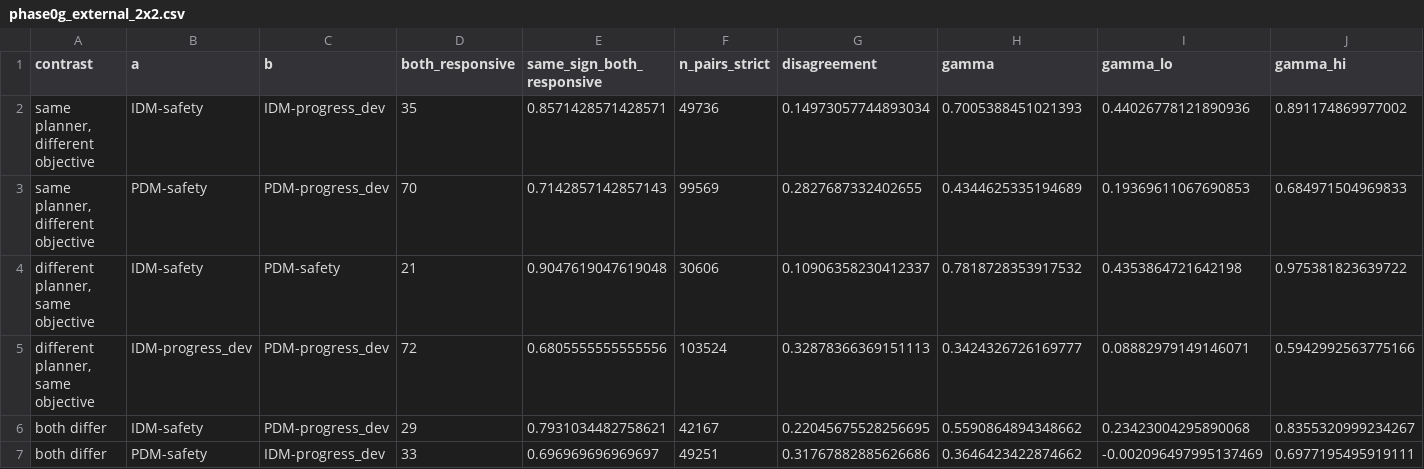
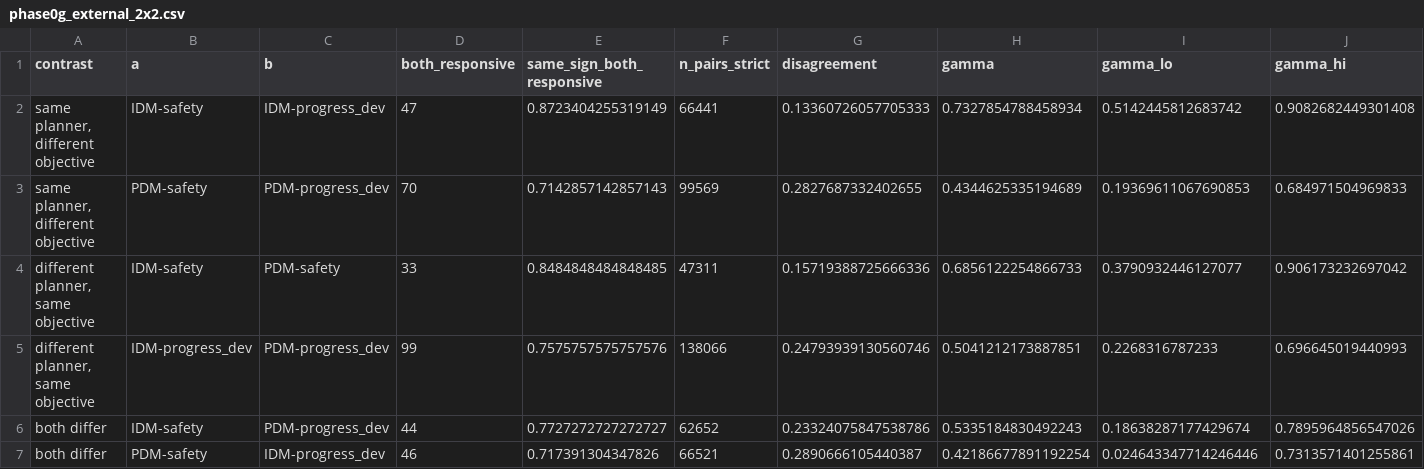
Before and after one commit to kongwoang/perception-value, a CSV file: results/final/phase0g_external_2x2.csv, drawn as a sheet.

```diff
--- a/results/final/phase0g_external_2x2.csv
+++ b/results/final/phase0g_external_2x2.csv
@@ -1,7 +1,7 @@
 contrast,a,b,both_responsive,same_sign_both_responsive,n_pairs_strict,disagreement,gamma,gamma_lo,gamma_hi
-"same planner, different objective",IDM-safety,IDM-progress_dev,35,0.8571428571428571,49736,0.14973057744893034,0.7005388451021393,0.44026778121890936,0.891174869977002
+"same planner, different objective",IDM-safety,IDM-progress_dev,47,0.8723404255319149,66441,0.13360726057705333,0.7327854788458934,0.5142445812683742,0.9082682449301408
 "same planner, different objective",PDM-safety,PDM-progress_dev,70,0.7142857142857143,99569,0.2827687332402655,0.4344625335194689,0.19369611067690853,0.684971504969833
-"different planner, same objective",IDM-safety,PDM-safety,21,0.9047619047619048,30606,0.10906358230412337,0.7818728353917532,0.4353864721642198,0.975381823639722
-"different planner, same objective",IDM-progress_dev,PDM-progress_dev,72,0.6805555555555556,103524,0.32878366369151113,0.3424326726169777,0.08882979149146071,0.5942992563775166
-both differ,IDM-safety,PDM-progress_dev,29,0.7931034482758621,42167,0.22045675528256695,0.5590864894348662,0.23423004295890068,0.8355320999234267
-both differ,PDM-safety,IDM-progress_dev,33,0.696969696969697,49251,0.31767882885626686,0.3646423422874662,-0.002096497995137469,0.6977195495919111
+"different planner, same objective",IDM-safety,PDM-safety,33,0.8484848484848485,47311,0.15719388725666336,0.6856122254866733,0.3790932446127077,0.906173232697042
+"different planner, same objective",IDM-progress_dev,PDM-progress_dev,99,0.7575757575757576,138066,0.24793939130560746,0.5041212173887851,0.2268316787233,0.696645019440993
+both differ,IDM-safety,PDM-progress_dev,44,0.7727272727272727,62652,0.23324075847538786,0.5335184830492243,0.18638287177429674,0.7895964856547026
+both differ,PDM-safety,IDM-progress_dev,46,0.717391304347826,66521,0.2890666105440387,0.42186677891192254,0.024643347714246446,0.7313571401255861
```
Also changed, not shown: results/final/fig_budget_curves.csv, results/final/nuplan_real_perception_cells.csv, 53 other files.
